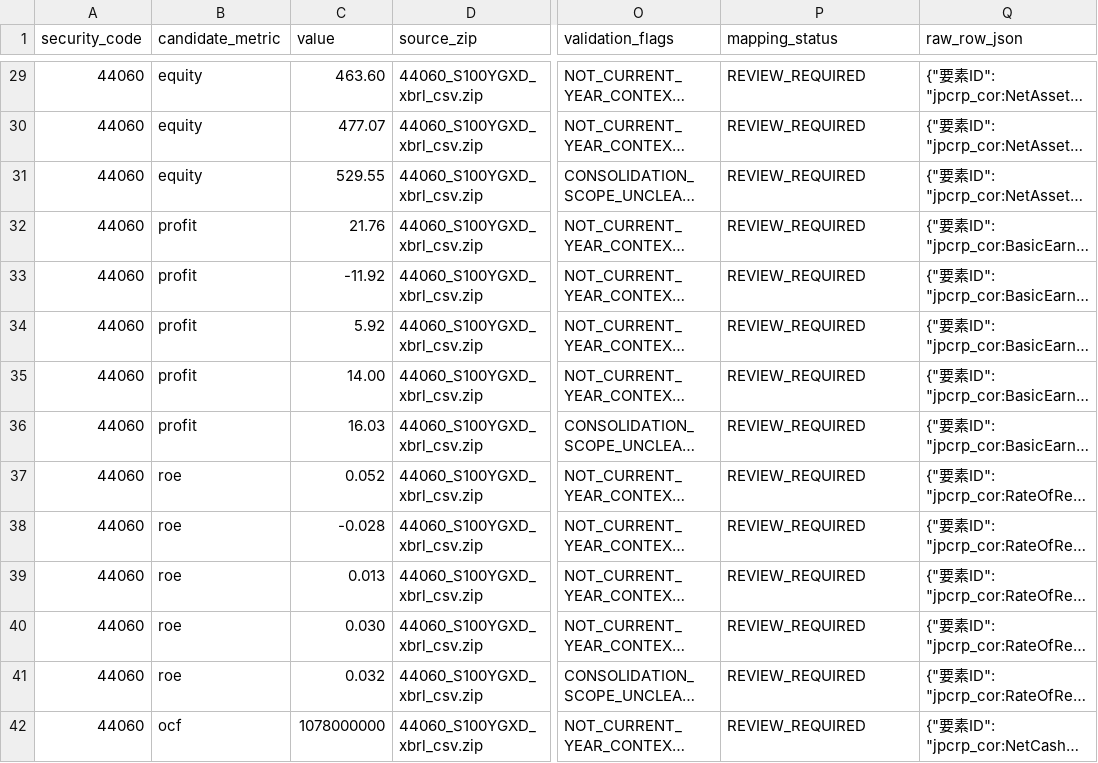
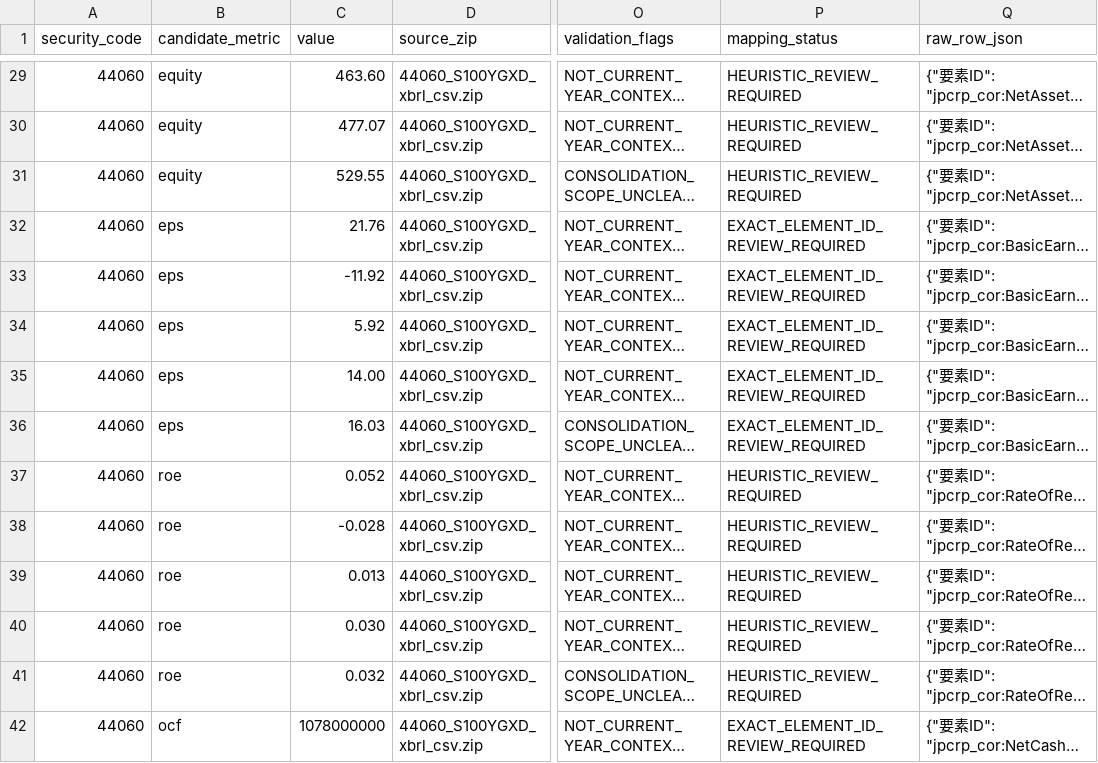
Before and after one commit to shinbaba777-prog/main-filter-results, a CSV file: data/edinet/extracted/financial_metric_audit.csv, drawn as a sheet; only a part is shown, gaps mark what is left out; long unchanged cells end in …; the diff covers the shown part only; the diff names each change by its address in the sheet, - before the commit and + after, or states it on an @@ line.

```diff
--- a/data/edinet/extracted/financial_metric_audit.csv
+++ b/data/edinet/extracted/financial_metric_audit.csv
-P29:P31 (mapping_status): REVIEW_REQUIRED
+P29:P31 (mapping_status): HEURISTIC_REVIEW_REQUIRED
-B32:B36 (candidate_metric): profit
+B32:B36 (candidate_metric): eps
-P32:P36 (mapping_status): REVIEW_REQUIRED
+P32:P36 (mapping_status): EXACT_ELEMENT_ID_REVIEW_REQUIRED
-P37:P41 (mapping_status): REVIEW_REQUIRED
+P37:P41 (mapping_status): HEURISTIC_REVIEW_REQUIRED
-P42 (mapping_status): REVIEW_REQUIRED
+P42 (mapping_status): EXACT_ELEMENT_ID_REVIEW_REQUIRED
```
Also changed, not shown: 179 edited cells elsewhere in this file, data/edinet/extracted/financial_metric_candidates.csv, 4 other files.
